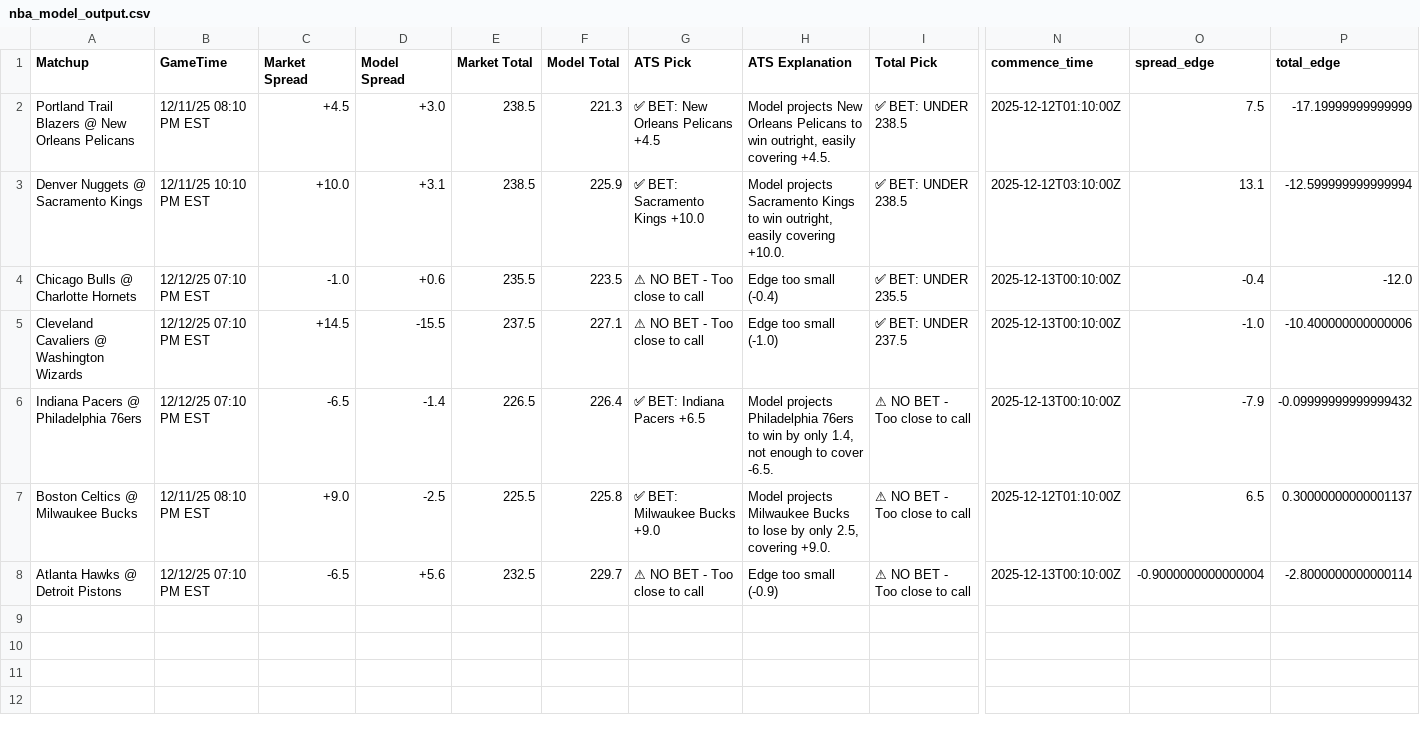
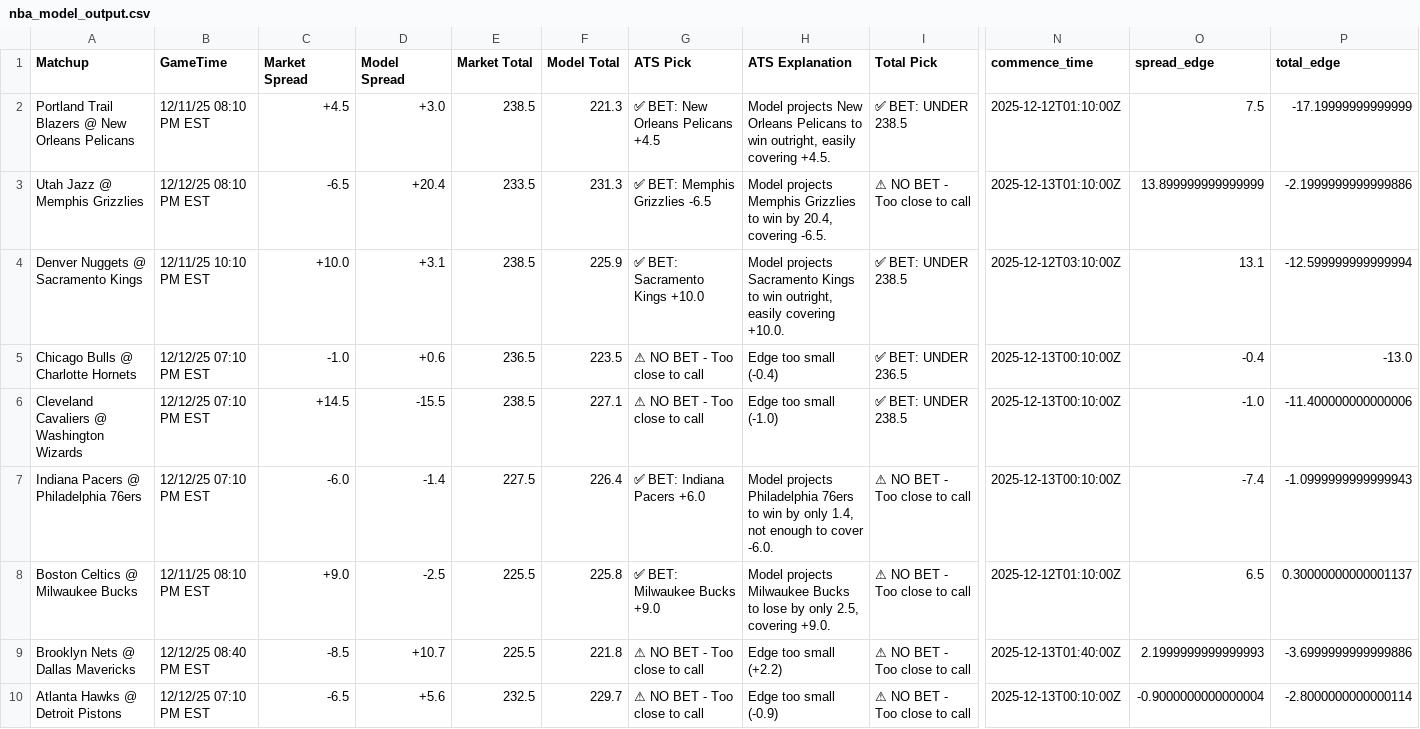
Before and after one commit to BangLetsGetIt/NBA-NCAA-Betting-Models, a CSV file: nba/nba_model_output.csv, drawn as a sheet; only a part is shown, gaps mark what is left out; addresses are those after the commit; rows hold the shown columns only; the diff names each change by its address in the sheet, - before the commit and + after, or states it on an @@ line.

Commit message:
Update model outputs - 2025-12-11 02:09:10

```diff
--- a/nba/nba_model_output.csv
+++ b/nba/nba_model_output.csv
+row 3: Utah Jazz @ Memphis Grizzlies | 12/12/25 08:10 PM EST | -6.5 | +20.4 | 233.5 | 231.3 | ✅ BET: Memphis Grizzlies -6.5 | Model projects Memphis Grizzlies to win by 20.4, covering -6.5. | ⚠ NO BET - Too close to call | 2025-12-13T01:10:00Z | 13.899999999999999 | -2.1999999999999886
-E5 (Market Total): 235.5
+E5 (Market Total): 236.5
-I5 (Total Pick): ✅ BET: UNDER 235.5
+I5 (Total Pick): ✅ BET: UNDER 236.5
-P5 (total_edge): -12.0
+P5 (total_edge): -13.0
-E6 (Market Total): 237.5
+E6 (Market Total): 238.5
-I6 (Total Pick): ✅ BET: UNDER 237.5
+I6 (Total Pick): ✅ BET: UNDER 238.5
-P6 (total_edge): -10.400000000000006
+P6 (total_edge): -11.400000000000006
-C7 (Market Spread): -6.5
+C7 (Market Spread): -6.0
-E7 (Market Total): 226.5
+E7 (Market Total): 227.5
-G7 (ATS Pick): ✅ BET: Indiana Pacers +6.5
+G7 (ATS Pick): ✅ BET: Indiana Pacers +6.0
-H7 (ATS Explanation): …to cover -6.5.
+H7 (ATS Explanation): …to cover -6.0.
-O7 (spread_edge): -7.9
+O7 (spread_edge): -7.4
-P7 (total_edge): -0.09999999999999432
+P7 (total_edge): -1.0999999999999943
+row 9: Brooklyn Nets @ Dallas Mavericks | 12/12/25 08:40 PM EST | -8.5 | +10.7 | 225.5 | 221.8 | ⚠ NO BET - Too close to call | Edge too small (+2.2) | ⚠ NO BET - Too close to call | 2025-12-13T01:40:00Z | 2.1999999999999993 | -3.6999999999999886
```
Also changed, not shown: 5 other files.
